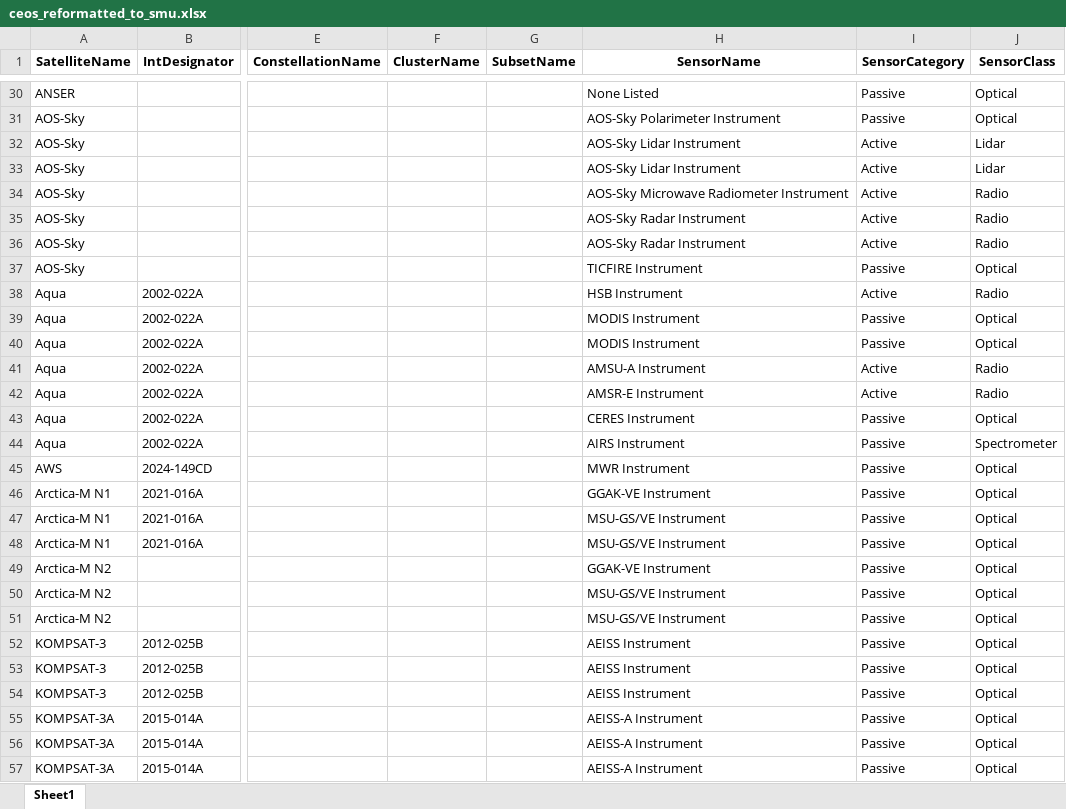
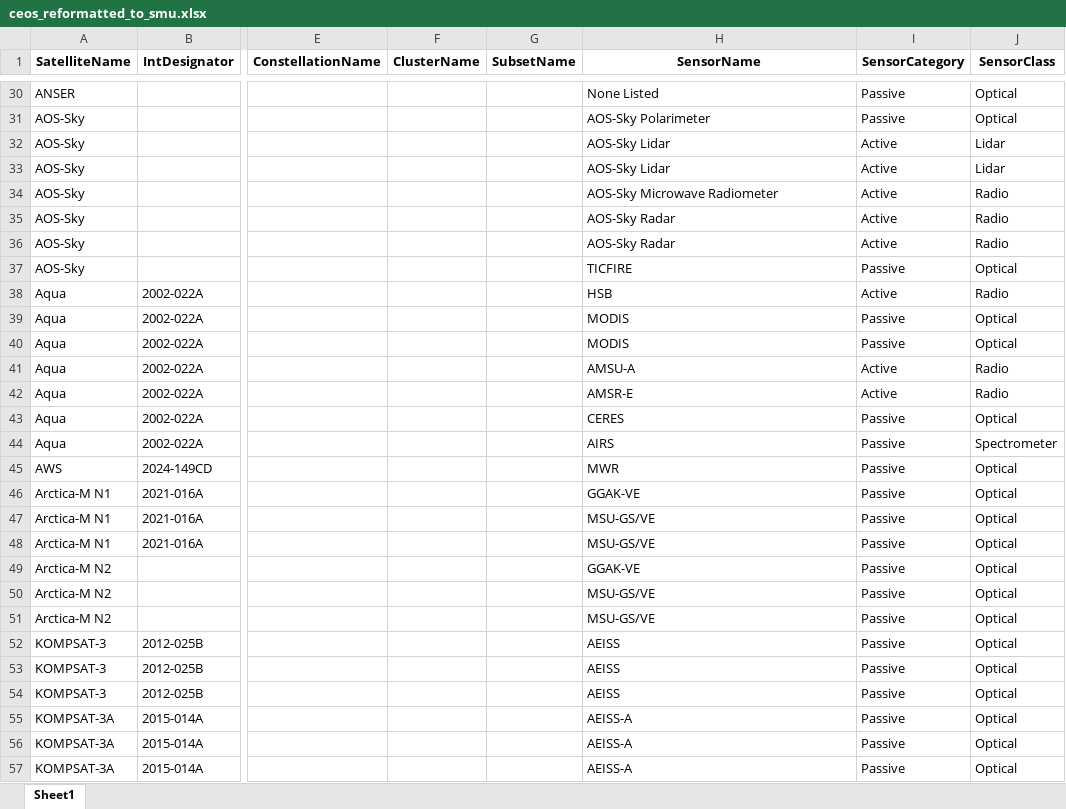
Before and after one commit to shreyaponnamma/scrapper, an Excel workbook: ceos_reformatted_to_smu.xlsx, sheet Sheet1, drawn as a sheet; only a part is shown, gaps mark what is left out; values as stored, in another font and other column widths than the file's, no borders; the diff covers the shown part only; the diff names each change by its address in the sheet, - before the commit and + after, or states it on an @@ line.

Commit message:
Remove ' Instrument' suffix from SensorName

```diff
--- a/ceos_reformatted_to_smu.xlsx (sheet Sheet1)
+++ b/ceos_reformatted_to_smu.xlsx (sheet Sheet1)
-H31 (SensorName): AOS-Sky Polarimeter Instrument
+H31 (SensorName): AOS-Sky Polarimeter
-H32:H33 (SensorName): AOS-Sky Lidar Instrument
+H32:H33 (SensorName): AOS-Sky Lidar
-H34 (SensorName): AOS-Sky Microwave Radiometer Instrument
+H34 (SensorName): AOS-Sky Microwave Radiometer
-H35:H36 (SensorName): AOS-Sky Radar Instrument
+H35:H36 (SensorName): AOS-Sky Radar
-H37 (SensorName): TICFIRE Instrument
+H37 (SensorName): TICFIRE
-H38 (SensorName): HSB Instrument
+H38 (SensorName): HSB
-H39:H40 (SensorName): MODIS Instrument
+H39:H40 (SensorName): MODIS
-H41 (SensorName): AMSU-A Instrument
+H41 (SensorName): AMSU-A
-H42 (SensorName): AMSR-E Instrument
+H42 (SensorName): AMSR-E
-H43 (SensorName): CERES Instrument
+H43 (SensorName): CERES
-H44 (SensorName): AIRS Instrument
+H44 (SensorName): AIRS
-H45 (SensorName): MWR Instrument
+H45 (SensorName): MWR
-H46 (SensorName): GGAK-VE Instrument
+H46 (SensorName): GGAK-VE
-H47:H48 (SensorName): MSU-GS/VE Instrument
+H47:H48 (SensorName): MSU-GS/VE
-H49 (SensorName): GGAK-VE Instrument
+H49 (SensorName): GGAK-VE
-H50:H51 (SensorName): MSU-GS/VE Instrument
+H50:H51 (SensorName): MSU-GS/VE
-H52:H54 (SensorName): AEISS Instrument
+H52:H54 (SensorName): AEISS
-H55:H57 (SensorName): AEISS-A Instrument
+H55:H57 (SensorName): AEISS-A
```
Also changed, not shown: 1099 edited cells elsewhere in this sheet, 1 other file.
